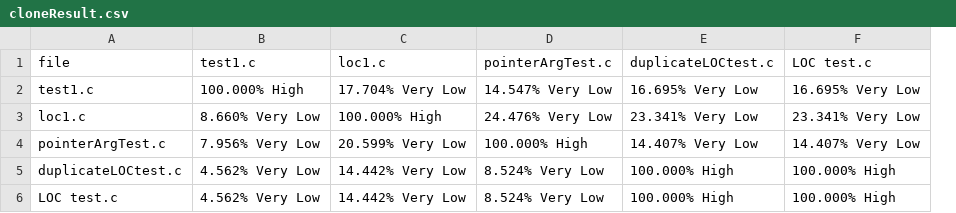
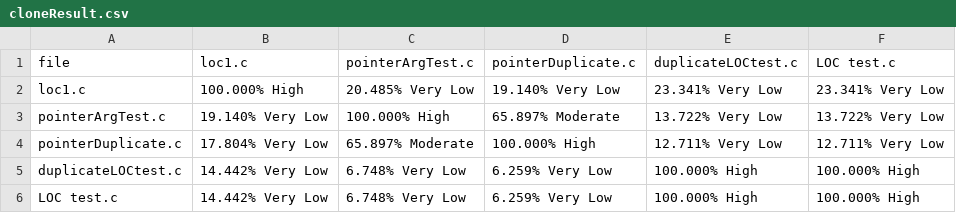
Before and after one commit to KamruzzamanAsif/SPL-1, a CSV file: SCA_GUI/src/main/resources/result/cloneResult.csv, drawn as a sheet; removed rows and columns are numbered as before the commit, all else as after; the diff names each change by its address in the sheet, - before the commit and + after, or states it on an @@ line.

Commit message:
Final Testing
good results!

```diff
--- a/SCA_GUI/src/main/resources/result/cloneResult.csv
+++ b/SCA_GUI/src/main/resources/result/cloneResult.csv
-column B (test1.c), rows 3-6: 8.660% Very Low | 7.956% Very Low | 4.562% Very Low | 4.562% Very Low
+column D (pointerDuplicate.c), rows 2-3: 19.140% Very Low | 65.897% Moderate; rows 5-6: 6.259% Very Low | 6.259% Very Low
-row 2: test1.c | 100.000% High | 17.704% Very Low | 14.547% Very Low | 16.695% Very Low | 16.695% Very Low
-C2 (pointerArgTest.c): 24.476% Very Low
+C2 (pointerArgTest.c): 20.485% Very Low
-B3 (loc1.c): 20.599% Very Low
+B3 (loc1.c): 19.140% Very Low
-E3 (duplicateLOCtest.c): 14.407% Very Low
+E3 (duplicateLOCtest.c): 13.722% Very Low
-F3 (LOC test.c): 14.407% Very Low
+F3 (LOC test.c): 13.722% Very Low
+row 4: pointerDuplicate.c | 17.804% Very Low | 65.897% Moderate | 100.000% High | 12.711% Very Low | 12.711% Very Low
-C5:C6 (pointerArgTest.c): 8.524% Very Low
+C5:C6 (pointerArgTest.c): 6.748% Very Low
```
Also changed, not shown: 8 other files.
